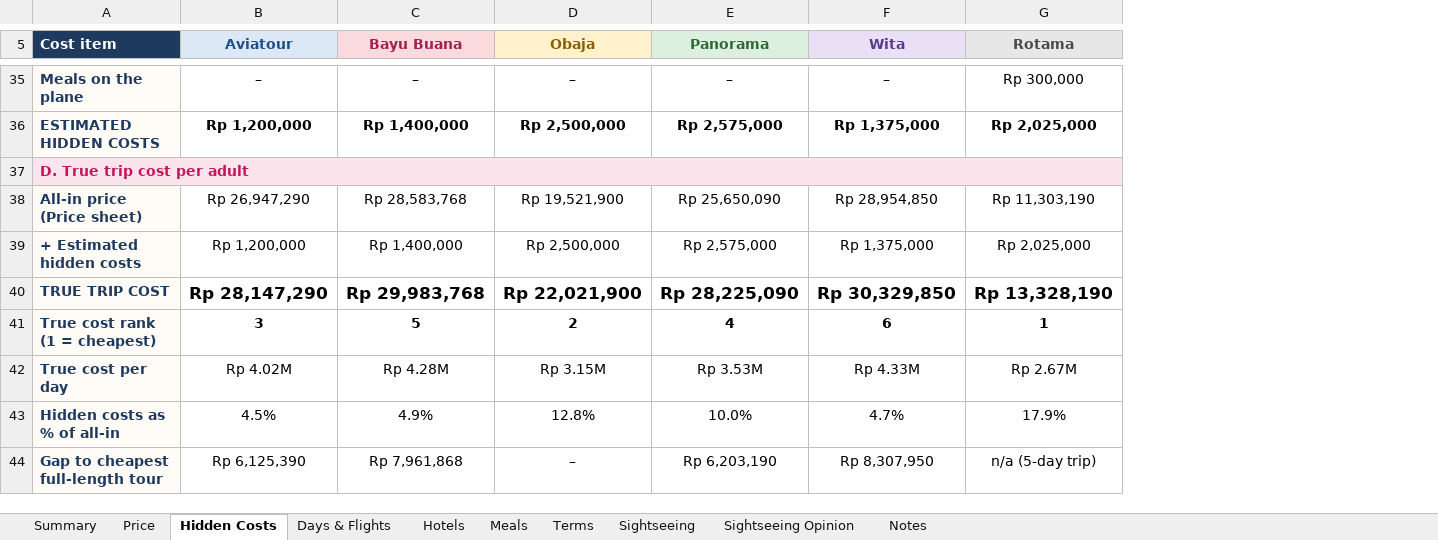
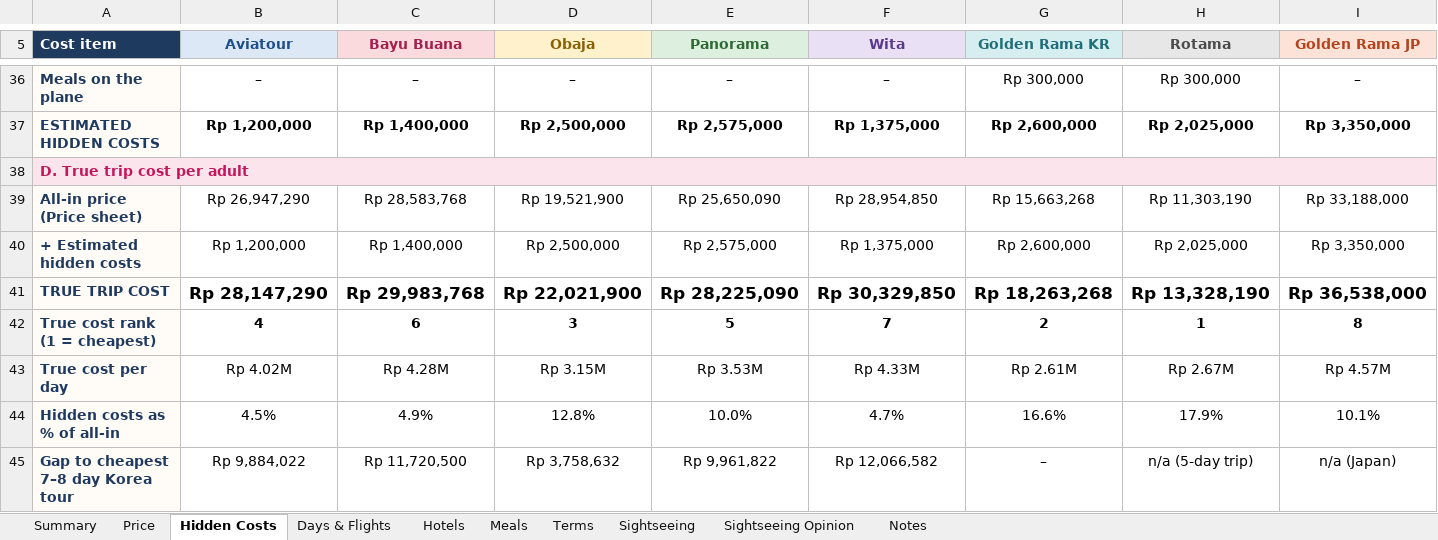
Before and after one commit to TimSam31/Projects, an Excel workbook: korea-tour-comparison/korea-tour-comparison.xlsx, sheet Hidden Costs, drawn as a sheet; only a part is shown, gaps mark what is left out; values as stored, in another font and other column widths than the file's, no borders; conditional formats not drawn; removed rows and columns are numbered as before the commit, all else as after; the diff covers the shown part only; the diff names each change by its address in the sheet, - before the commit and + after, or states it on an @@ line.

```diff
--- a/korea-tour-comparison/korea-tour-comparison.xlsx (sheet Hidden Costs)
+++ b/korea-tour-comparison/korea-tour-comparison.xlsx (sheet Hidden Costs)
+column G (Golden Rama KR), rows 36-44: Rp 300,000 | Rp 2,600,000 |  | Rp 15,663,268 | Rp 2,600,000 | Rp 18,263,268 | 2 | Rp 2.61M | 16.6%
+column I (Golden Rama JP), rows 36-44: – | Rp 3,350,000 |  | Rp 33,188,000 | Rp 3,350,000 | Rp 36,538,000 | 8 | Rp 4.57M | 10.1%
-B38:F38 fill: #FCE4EC
+B38:F38 fill: none
-H38 fill: #FCE4EC
+H38 fill: none
-B42 (Aviatour): 3
+B42 (Aviatour): 4
-C42 (Bayu Buana): 5
+C42 (Bayu Buana): 6
-D42 (Obaja): 2
+D42 (Obaja): 3
-E42 (Panorama): 4
+E42 (Panorama): 5
-F42 (Wita): 6
+F42 (Wita): 7
-row 44: Gap to cheapest full-length tour | Rp 6,125,390 | Rp 7,961,868 | – | Rp 6,203,190 | Rp 8,307,950 | n/a (5-day trip)
+row 45: Gap to cheapest 7–8 day Korea tour | Rp 9,884,022 | Rp 11,720,500 | Rp 3,758,632 | Rp 9,961,822 | Rp 12,066,582 | – | n/a (5-day trip) | n/a (Japan)
```
Also changed, not shown: 2 added rows, 6 edited cells and cell formats elsewhere in this sheet, sheet Sightseeing, sheet Summary, sheet Hotels, sheet Sightseeing Opinion, sheet Terms, sheet Price, 3 more sheets, formulas that keep their value, 5 other files.
